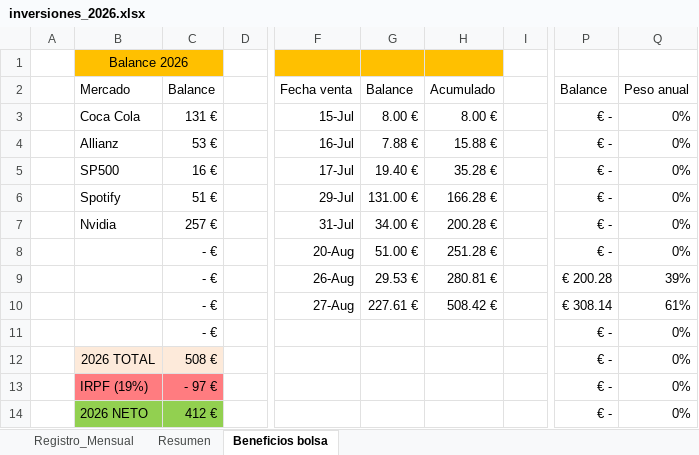
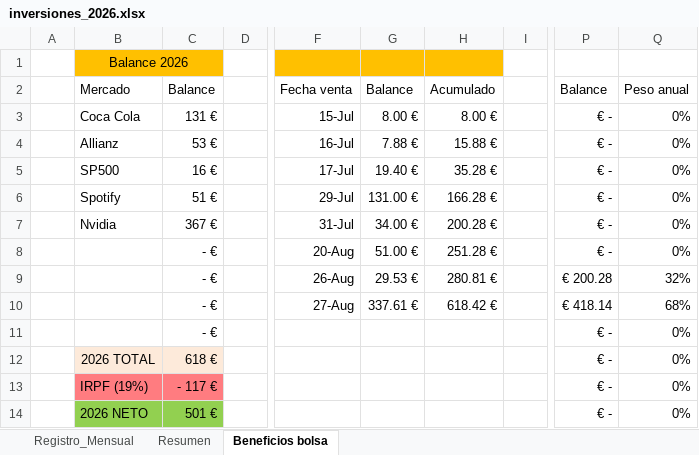
Before and after one commit to marioaragon/inversiones, an Excel workbook: inversiones_2026.xlsx, sheet Beneficios bolsa, drawn as a sheet; only a part is shown, gaps mark what is left out; values as stored, in another font and other column widths than the file's, no borders; charts and pictures and conditional formats and table styles not drawn; the diff names each change by its address in the sheet, - before the commit and + after, or states it on an @@ line.

```diff
--- a/inversiones_2026.xlsx (sheet Beneficios bolsa)
+++ b/inversiones_2026.xlsx (sheet Beneficios bolsa)
-C7: 257 €
+C7: 367 €
-Q9: 39%
+Q9: 32%
-G10: 227.61 €
+G10: 337.61 €
-H10: 508.42 €
+H10: 618.42 €
-P10: € 308.14
+P10: € 418.14
-Q10: 61%
+Q10: 68%
-C12: 508 €
+C12: 618 €
-C13: - 97 €
+C13: - 117 €
-C14: 412 €
+C14: 501 €
```
Also changed, not shown: sheet Registro_Mensual, sheet Resumen, charts or pictures, Control_Gastos_2026.xlsx.
